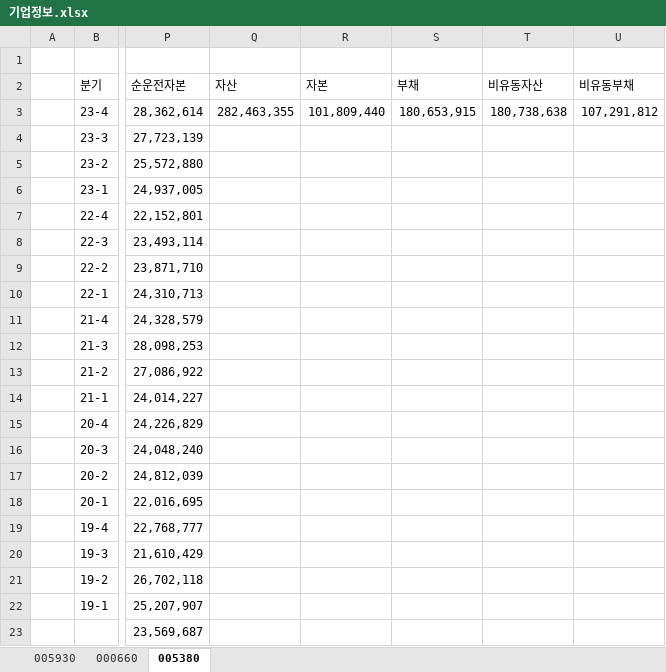
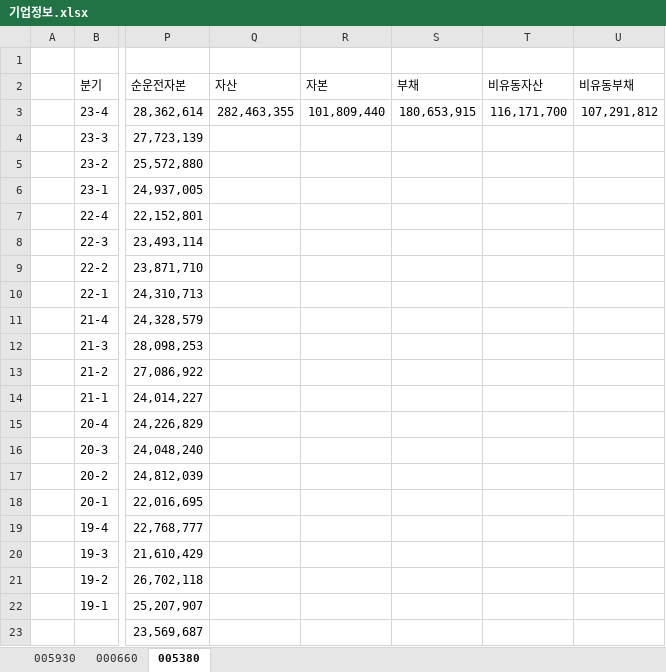
Before and after one commit to Data-MaSTeRR/DCF_Basic_firmValuation, an Excel workbook: 기업정보.xlsx, sheet 005380, drawn as a sheet; only a part is shown, gaps mark what is left out; values as stored, in another font and other column widths than the file's, no borders; the diff names each change by its address in the sheet, - before the commit and + after, or states it on an @@ line.

```diff
--- a/기업정보.xlsx (sheet 005380)
+++ b/기업정보.xlsx (sheet 005380)
-T3 (비유동자산): 180,738,638
+T3 (비유동자산): 116,171,700
```
Also changed, not shown: 2 other files.
